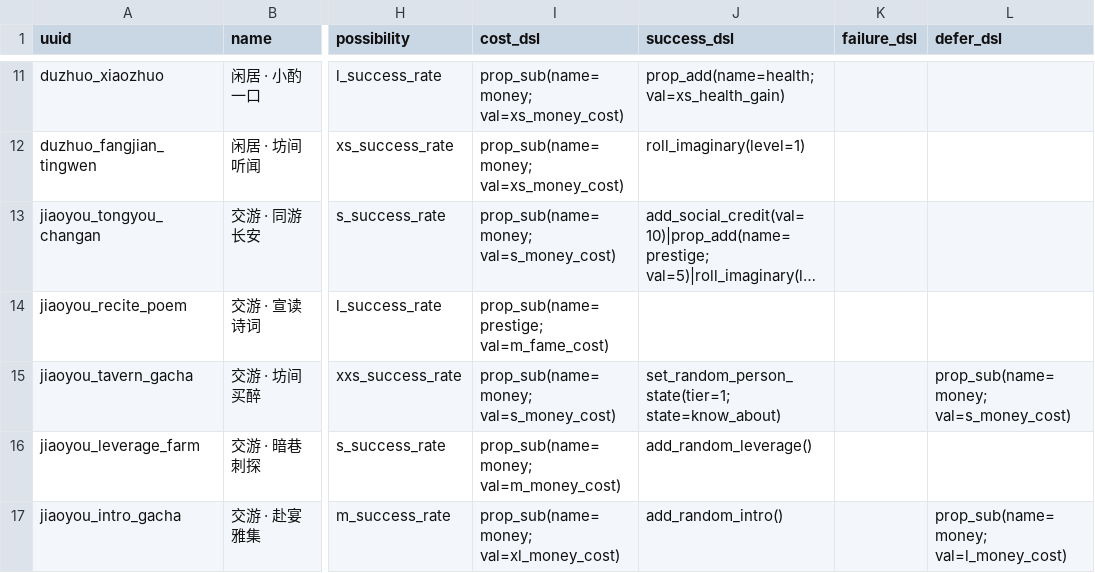
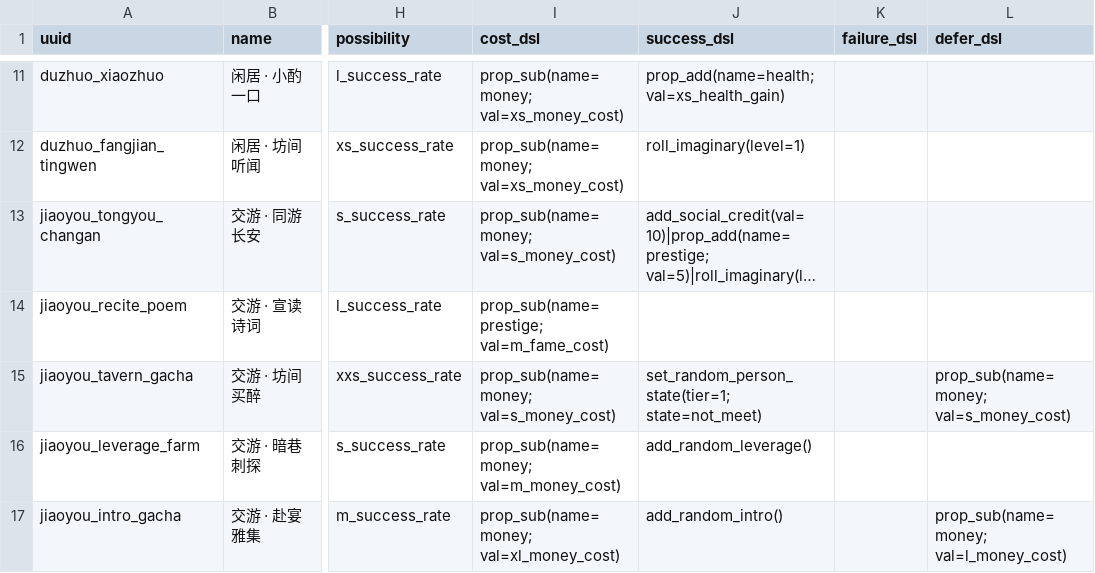
Before and after one commit to 67-68/poem_map_project, a CSV file: data/1_core_rules/resource_converters.csv, drawn as a sheet; only a part is shown, gaps mark what is left out; long unchanged cells end in …; the diff names each change by its address in the sheet, - before the commit and + after, or states it on an @@ line.

Commit message:
feat: NPC 天数可用性系统
- NPCDocument 新增 appear_days（一旬中出现天数列表）
- 新建 NPCAvailabilityManager + NPCSelector 封装选人+天数过滤
- PickNpcOperator / PickNpcByPlaceOperator 委托给 NPCSelector
- 无候选 NPC 时设置 action.dynamic_possibility=0 走失败路径
- action_button 重排执行顺序：init() 提至投骰前

```diff
--- a/data/1_core_rules/resource_converters.csv
+++ b/data/1_core_rules/resource_converters.csv
-J15 (success_dsl): set_random_person_state(tier=1; state=know_about)
+J15 (success_dsl): set_random_person_state(tier=1; state=not_meet)
```
Also changed, not shown: 15 other files.
